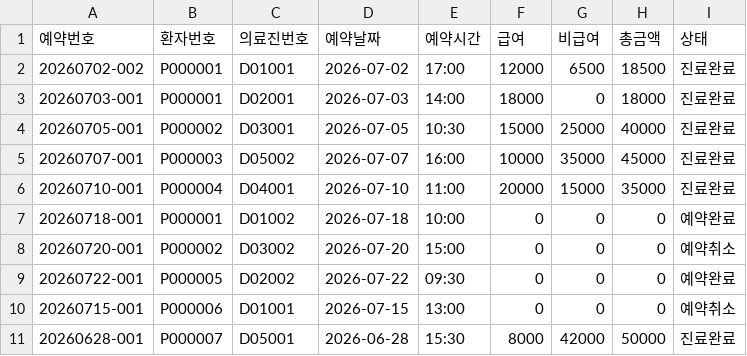
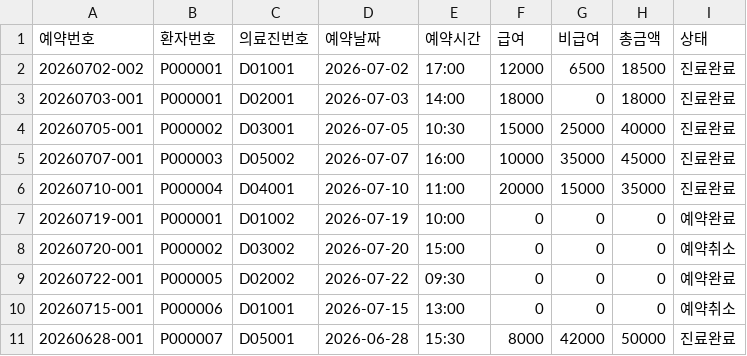
Before and after one commit to cow-jung/hospital-reservation-system, a CSV file: reservations_with_fee_breakdown.csv, drawn as a sheet.

```diff
--- a/reservations_with_fee_breakdown.csv
+++ b/reservations_with_fee_breakdown.csv
@@ -6,3 +6,3 @@
 20260710-001,P000004,D04001,2026-07-10,11:00,20000,15000,35000,진료완료
-20260718-001,P000001,D01002,2026-07-18,10:00,0,0,0,예약완료
+20260719-001,P000001,D01002,2026-07-19,10:00,0,0,0,예약완료
 20260720-001,P000002,D03002,2026-07-20,15:00,0,0,0,예약취소
```
Also changed, not shown: 1 other file.
